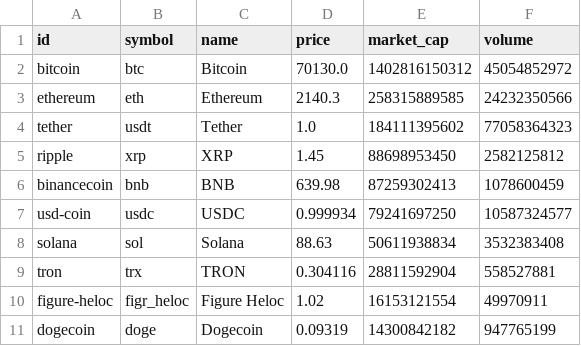
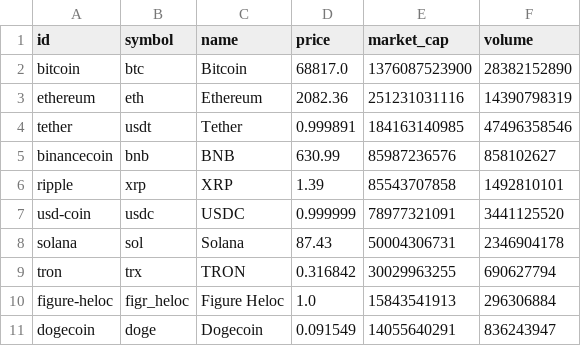
Before and after one commit to Ibrahimkh95/crypto-data-api, a CSV file: data/crypto_clean.csv, drawn as a sheet.

Commit message:
Initial commit - Crypto Data API

```diff
--- a/data/crypto_clean.csv
+++ b/data/crypto_clean.csv
@@ -1,11 +1,11 @@
 id,symbol,name,price,market_cap,volume
-bitcoin,btc,Bitcoin,70130.0,1402816150312,45054852972
-ethereum,eth,Ethereum,2140.3,258315889585,24232350566
-tether,usdt,Tether,1.0,184111395602,77058364323
-ripple,xrp,XRP,1.45,88698953450,2582125812
-binancecoin,bnb,BNB,639.98,87259302413,1078600459
-usd-coin,usdc,USDC,0.999934,79241697250,10587324577
-solana,sol,Solana,88.63,50611938834,3532383408
-tron,trx,TRON,0.304116,28811592904,558527881
-figure-heloc,figr_heloc,Figure Heloc,1.02,16153121554,49970911
-dogecoin,doge,Dogecoin,0.09319,14300842182,947765199
+bitcoin,btc,Bitcoin,68817.0,1376087523900,28382152890
+ethereum,eth,Ethereum,2082.36,251231031116,14390798319
+tether,usdt,Tether,0.999891,184163140985,47496358546
+binancecoin,bnb,BNB,630.99,85987236576,858102627
+ripple,xrp,XRP,1.39,85543707858,1492810101
+usd-coin,usdc,USDC,0.999999,78977321091,3441125520
+solana,sol,Solana,87.43,50004306731,2346904178
+tron,trx,TRON,0.316842,30029963255,690627794
+figure-heloc,figr_heloc,Figure Heloc,1.0,15843541913,296306884
+dogecoin,doge,Dogecoin,0.091549,14055640291,836243947
```
Also changed, not shown: 11 other files.
